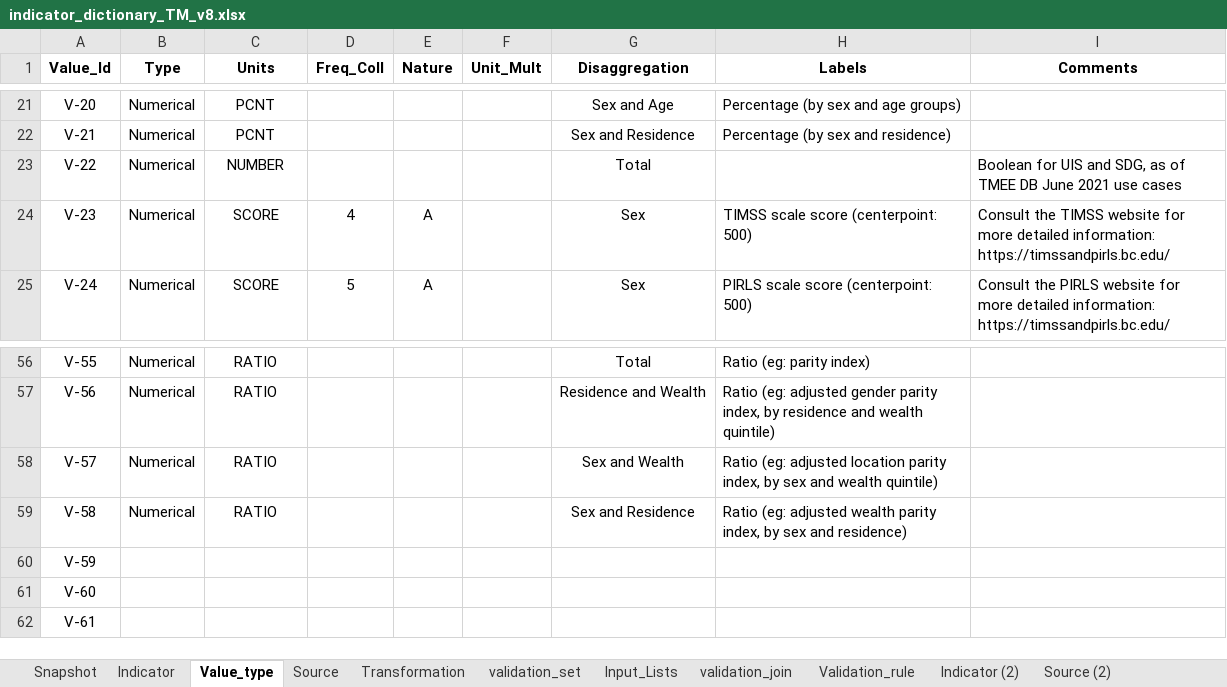
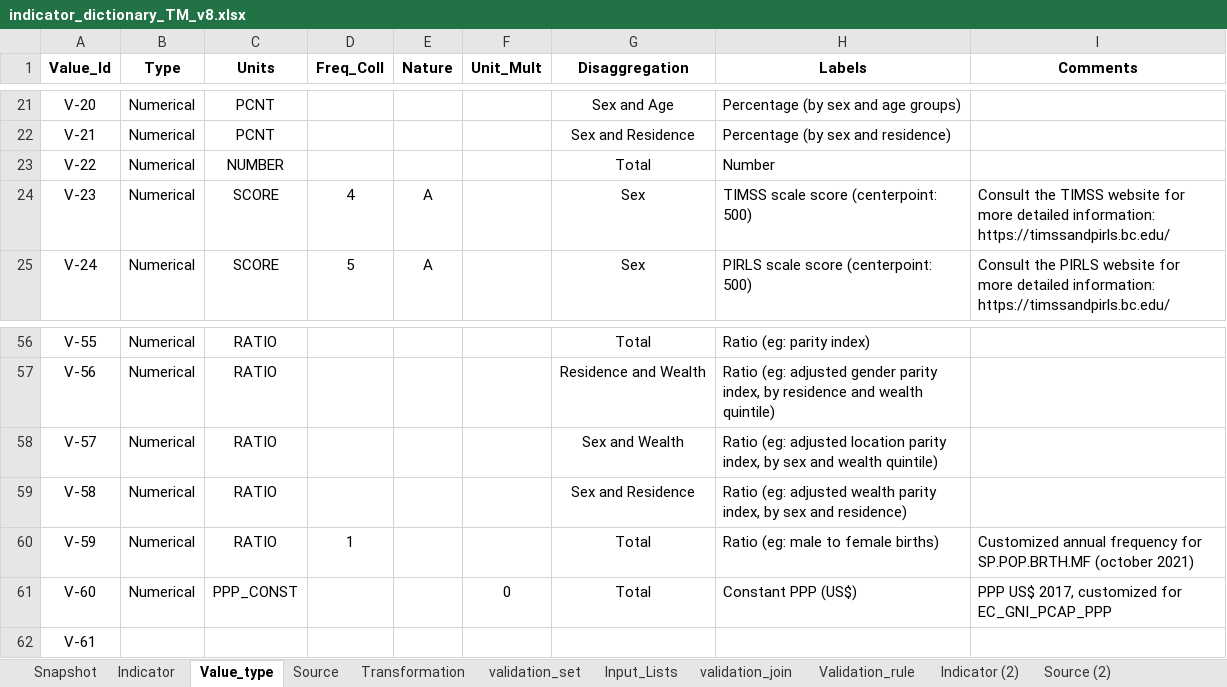
Before and after one commit to UNICEFECAR/data-etl, an Excel workbook: tmee/data_in/data_dictionary/indicator_dictionary_TM_v8.xlsx, sheet Value_type, drawn as a sheet; only a part is shown, gaps mark what is left out; values as stored, in another font and other column widths than the file's, no borders; the diff names each change by its address in the sheet, - before the commit and + after, or states it on an @@ line.

```diff
--- a/tmee/data_in/data_dictionary/indicator_dictionary_TM_v8.xlsx (sheet Value_type)
+++ b/tmee/data_in/data_dictionary/indicator_dictionary_TM_v8.xlsx (sheet Value_type)
-H23 (Labels): (empty)
+H23 (Labels): Number
-I23 (Comments): Boolean for UIS and SDG, as of TMEE DB June 2021 use cases
+I23 (Comments): (empty)
-B60:B61 (Type): (empty)
+B60:B61 (Type): Numerical
-C60 (Units): (empty)
+C60 (Units): RATIO
-D60 (Freq_Coll): (empty)
+D60 (Freq_Coll): 1
-G60:G61 (Disaggregation): (empty)
+G60:G61 (Disaggregation): Total
-H60 (Labels): (empty)
+H60 (Labels): Ratio (eg: male to female births)
-I60 (Comments): (empty)
+I60 (Comments): Customized annual frequency for SP.POP.BRTH.MF (october 2021)
-C61 (Units): (empty)
+C61 (Units): PPP_CONST
-F61 (Unit_Mult): (empty)
+F61 (Unit_Mult): 0
-H61 (Labels): (empty)
+H61 (Labels): Constant PPP (US$)
-I61 (Comments): (empty)
+I61 (Comments): PPP US$ 2017, customized for EC_GNI_PCAP_PPP
```
Also changed, not shown: sheet Snapshot, sheet Indicator, sheet Source, formulas that keep their value, 1 other file.
